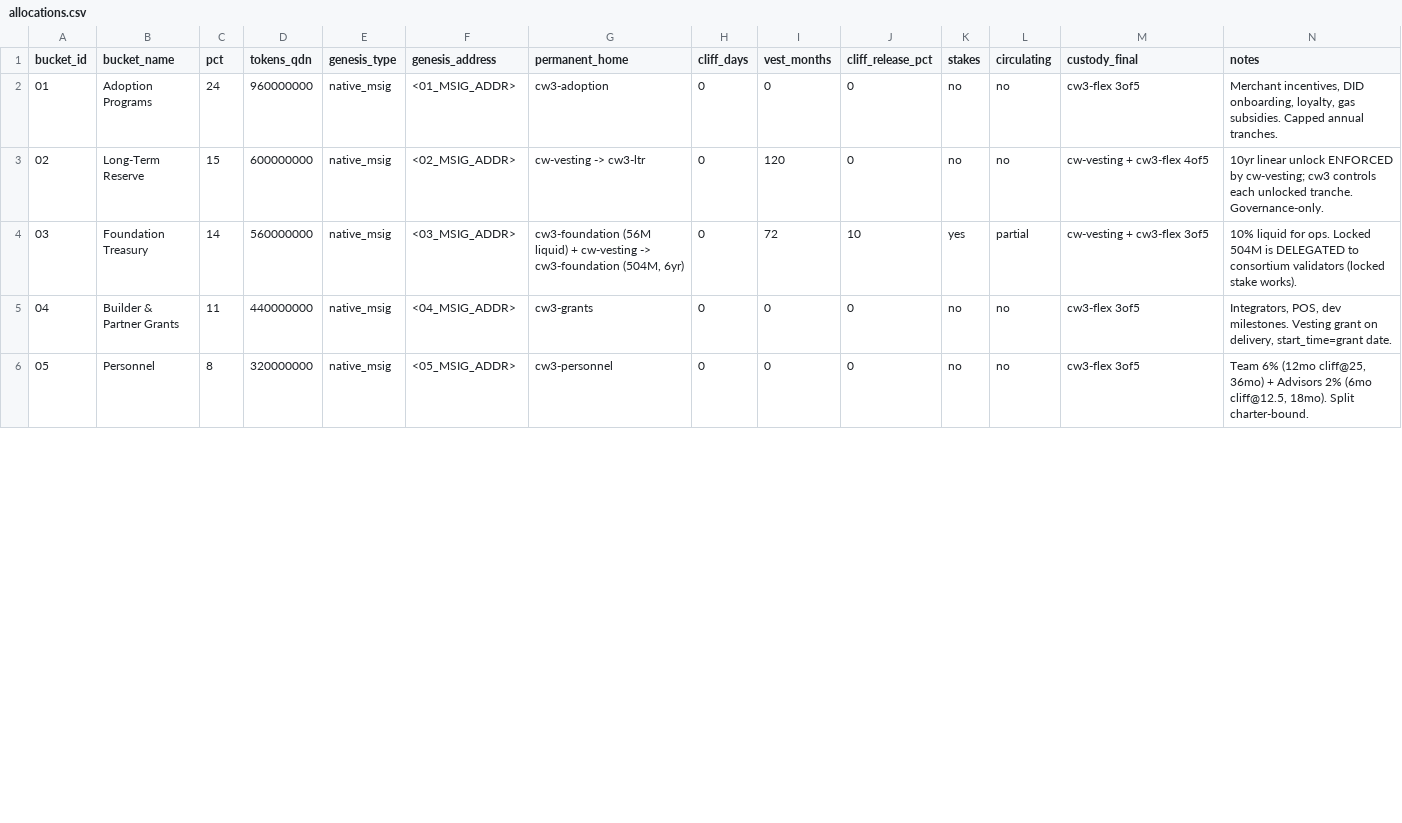
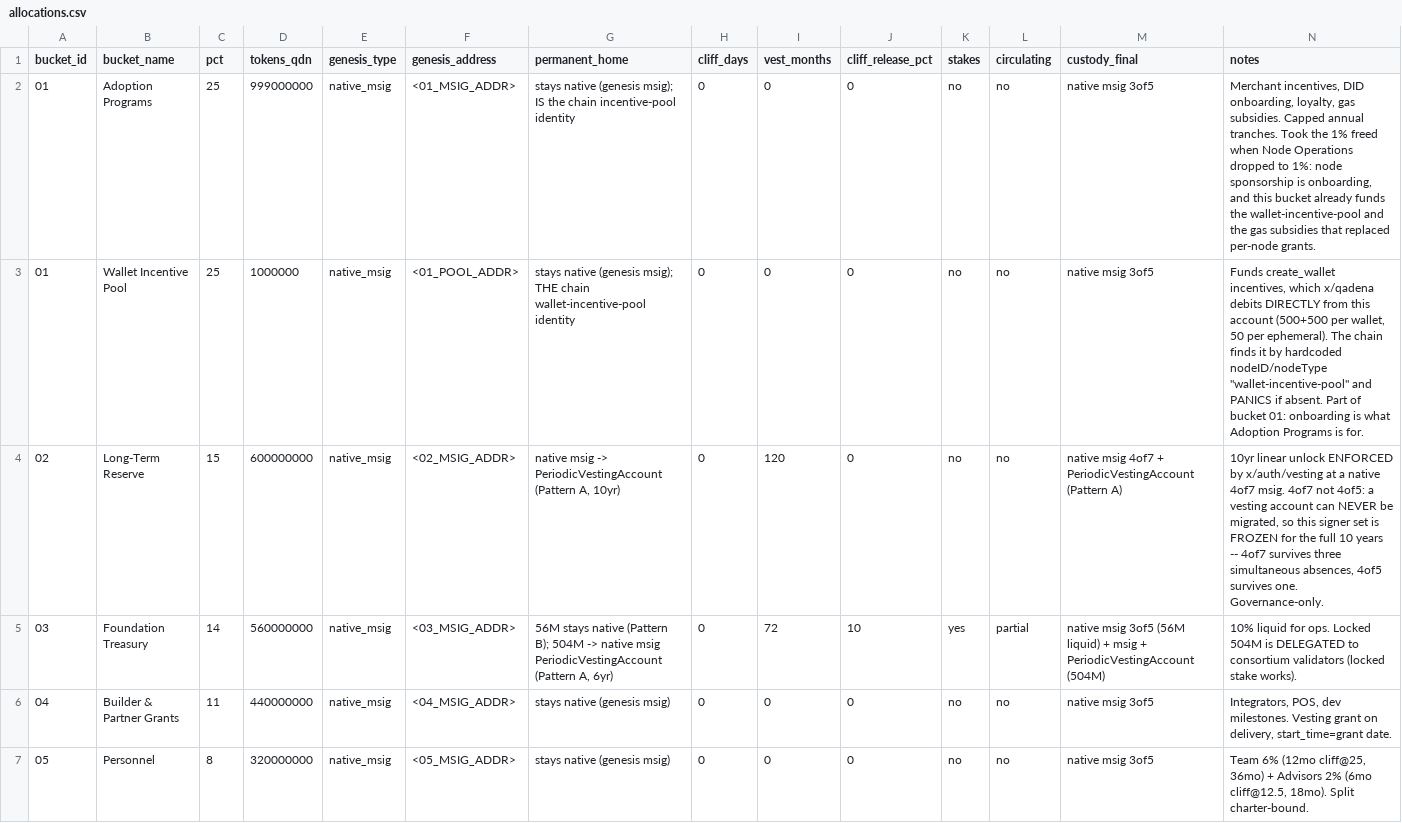
Before and after one commit to c3qtech/qadena_v3, a CSV file: tokenomics/allocations.csv, drawn as a sheet; only a part is shown; the diff covers the shown part only.

```diff
--- a/tokenomics/allocations.csv
+++ b/tokenomics/allocations.csv
@@ -1,6 +1,7 @@
 bucket_id,bucket_name,pct,tokens_qdn,genesis_type,genesis_address,permanent_home,cliff_days,vest_months,cliff_release_pct,stakes,circulating,custody_final,notes
-01,Adoption Programs,24,960000000,native_msig,<01_MSIG_ADDR>,cw3-adoption,0,0,0,no,no,cw3-flex 3of5,"Merchant incentives, DID onboarding, loyalty, gas subsidies. Capped annual tranches."
-02,Long-Term Reserve,15,600000000,native_msig,<02_MSIG_ADDR>,cw-vesting -> cw3-ltr,0,120,0,no,no,cw-vesting + cw3-flex 4of5,10yr linear unlock ENFORCED by cw-vesting; cw3 controls each unlocked tranche. Governance-only.
-03,Foundation Treasury,14,560000000,native_msig,<03_MSIG_ADDR>,"cw3-foundation (56M liquid) + cw-vesting -> cw3-foundation (504M, 6yr)",0,72,10,yes,partial,cw-vesting + cw3-flex 3of5,10% liquid for ops. Locked 504M is DELEGATED to consortium validators (locked stake works).
-04,Builder & Partner Grants,11,440000000,native_msig,<04_MSIG_ADDR>,cw3-grants,0,0,0,no,no,cw3-flex 3of5,"Integrators, POS, dev milestones. Vesting grant on delivery, start_time=grant date."
-05,Personnel,8,320000000,native_msig,<05_MSIG_ADDR>,cw3-personnel,0,0,0,no,no,cw3-flex 3of5,"Team 6% (12mo cliff@25, 36mo) + Advisors 2% (6mo cliff@12.5, 18mo). Split charter-bound."
+01,Adoption Programs,25,999000000,native_msig,<01_MSIG_ADDR>,stays native (genesis msig); IS the chain incentive-pool identity,0,0,0,no,no,native msig 3of5,"Merchant incentives, DID onboarding, loyalty, gas subsidies. Capped annual tranches. Took the 1% freed when Node Operations dropped to 1%: node sponsorship is onboarding, and this bucket already funds the wallet-incentive-pool and the gas subsidies that replaced per-node grants."
+01,Wallet Incentive Pool,25,1000000,native_msig,<01_POOL_ADDR>,stays native (genesis msig); THE chain wallet-incentive-pool identity,0,0,0,no,no,native msig 3of5,"Funds create_wallet incentives, which x/qadena debits DIRECTLY from this account (500+500 per wallet, 50 per ephemeral). The chain finds it by hardcoded nodeID/nodeType ''wallet-incentive-pool'' and PANICS if absent. Part of bucket 01: onboarding is what Adoption Programs is for."
+02,Long-Term Reserve,15,600000000,native_msig,<02_MSIG_ADDR>,"native msig -> PeriodicVestingAccount (Pattern A, 10yr)",0,120,0,no,no,native msig 4of7 + PeriodicVestingAccount (Pattern A),"10yr linear unlock ENFORCED by x/auth/vesting at a native 4of7 msig. 4of7 not 4of5: a vesting account can NEVER be migrated, so this signer set is FROZEN for the full 10 years -- 4of7 survives three simultaneous absences, 4of5 survives one. Governance-only."
+03,Foundation Treasury,14,560000000,native_msig,<03_MSIG_ADDR>,"56M stays native (Pattern B); 504M -> native msig PeriodicVestingAccount (Pattern A, 6yr)",0,72,10,yes,partial,native msig 3of5 (56M liquid) + msig + PeriodicVestingAccount (504M),10% liquid for ops. Locked 504M is DELEGATED to consortium validators (locked stake works).
+04,Builder & Partner Grants,11,440000000,native_msig,<04_MSIG_ADDR>,stays native (genesis msig),0,0,0,no,no,native msig 3of5,"Integrators, POS, dev milestones. Vesting grant on delivery, start_time=grant date."
+05,Personnel,8,320000000,native_msig,<05_MSIG_ADDR>,stays native (genesis msig),0,0,0,no,no,native msig 3of5,"Team 6% (12mo cliff@25, 36mo) + Advisors 2% (6mo cliff@12.5, 18mo). Split charter-bound."
```
Also changed, not shown: 17 edited cells elsewhere in this file, 16 other files.
